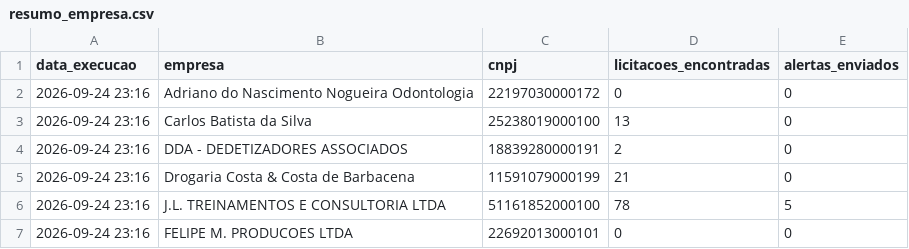
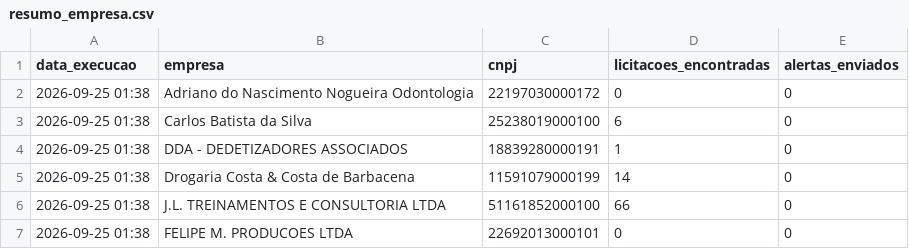
Before and after one commit to santasenna7/monitor-licitacoes-pncp, a CSV file: data/resumo_empresa.csv, drawn as a sheet.

```diff
--- a/data/resumo_empresa.csv
+++ b/data/resumo_empresa.csv
@@ -1,7 +1,7 @@
 data_execucao,empresa,cnpj,licitacoes_encontradas,alertas_enviados
-2026-09-24 23:16,Adriano do Nascimento Nogueira Odontologia,22197030000172,0,0
-2026-09-24 23:16,Carlos Batista da Silva,25238019000100,13,0
-2026-09-24 23:16,DDA - DEDETIZADORES ASSOCIADOS,18839280000191,2,0
-2026-09-24 23:16,Drogaria Costa & Costa de Barbacena,11591079000199,21,0
-2026-09-24 23:16,J.L. TREINAMENTOS E CONSULTORIA LTDA,51161852000100,78,5
-2026-09-24 23:16,FELIPE M. PRODUCOES LTDA,22692013000101,0,0
+2026-09-25 01:38,Adriano do Nascimento Nogueira Odontologia,22197030000172,0,0
+2026-09-25 01:38,Carlos Batista da Silva,25238019000100,6,0
+2026-09-25 01:38,DDA - DEDETIZADORES ASSOCIADOS,18839280000191,1,0
+2026-09-25 01:38,Drogaria Costa & Costa de Barbacena,11591079000199,14,0
+2026-09-25 01:38,J.L. TREINAMENTOS E CONSULTORIA LTDA,51161852000100,66,0
+2026-09-25 01:38,FELIPE M. PRODUCOES LTDA,22692013000101,0,0
```
